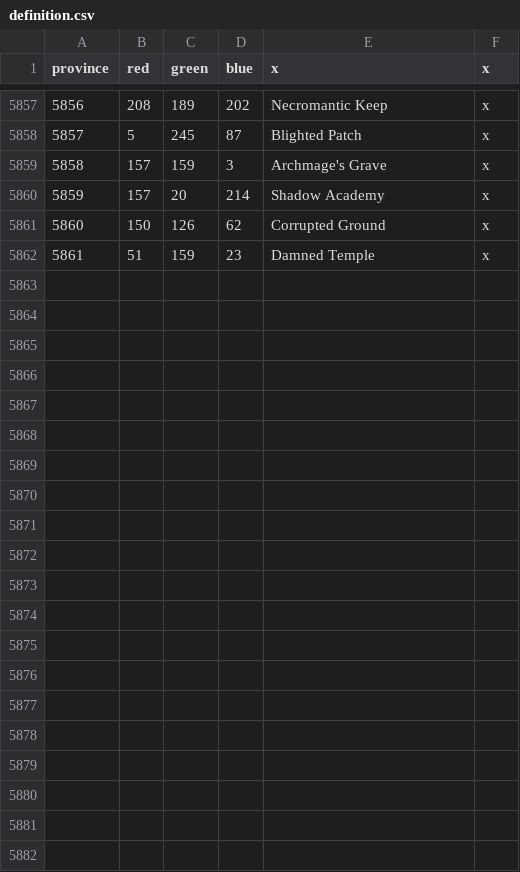
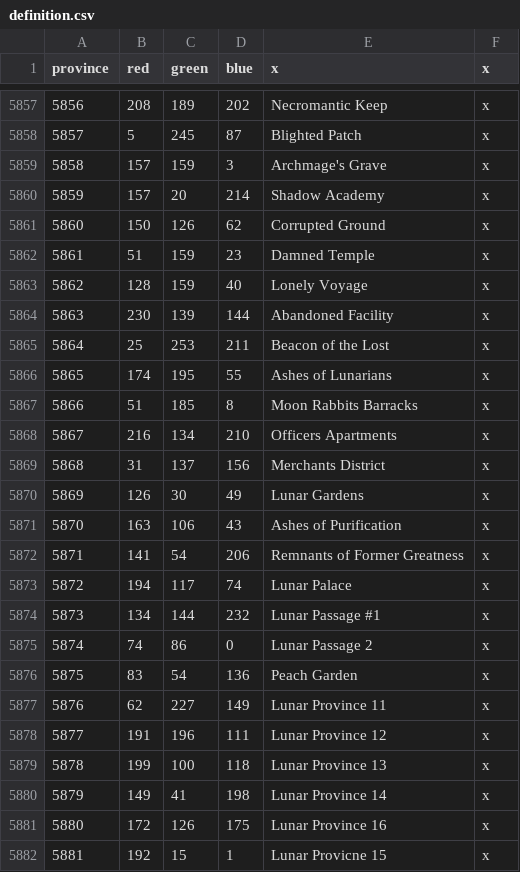
Before and after one commit to Touhou-Universalis/tohouniv_updated, a CSV file: map/definition.csv, drawn as a sheet; only a part is shown, gaps mark what is left out; the diff names each change by its address in the sheet, - before the commit and + after, or states it on an @@ line.

Commit message:
Experimental changes for the Moon

```diff
--- a/map/definition.csv
+++ b/map/definition.csv
+row 5863: 5862 | 128 | 159 | 40 | Lonely Voyage | x
+row 5864: 5863 | 230 | 139 | 144 | Abandoned Facility | x
+row 5865: 5864 | 25 | 253 | 211 | Beacon of the Lost | x
+row 5866: 5865 | 174 | 195 | 55 | Ashes of Lunarians | x
+row 5867: 5866 | 51 | 185 | 8 | Moon Rabbits Barracks | x
+row 5868: 5867 | 216 | 134 | 210 | Officers Apartments | x
+row 5869: 5868 | 31 | 137 | 156 | Merchants District | x
+row 5870: 5869 | 126 | 30 | 49 | Lunar Gardens | x
+row 5871: 5870 | 163 | 106 | 43 | Ashes of Purification | x
+row 5872: 5871 | 141 | 54 | 206 | Remnants of Former Greatness | x
+row 5873: 5872 | 194 | 117 | 74 | Lunar Palace | x
+row 5874: 5873 | 134 | 144 | 232 | Lunar Passage #1 | x
+row 5875: 5874 | 74 | 86 | 0 | Lunar Passage 2 | x
+row 5876: 5875 | 83 | 54 | 136 | Peach Garden | x
+row 5877: 5876 | 62 | 227 | 149 | Lunar Province 11 | x
+row 5878: 5877 | 191 | 196 | 111 | Lunar Province 12 | x
+row 5879: 5878 | 199 | 100 | 118 | Lunar Province 13 | x
+row 5880: 5879 | 149 | 41 | 198 | Lunar Province 14 | x
+row 5881: 5880 | 172 | 126 | 175 | Lunar Province 16 | x
+row 5882: 5881 | 192 | 15 | 1 | Lunar Provicne 15 | x
```
Also changed, not shown: 1 other file.
